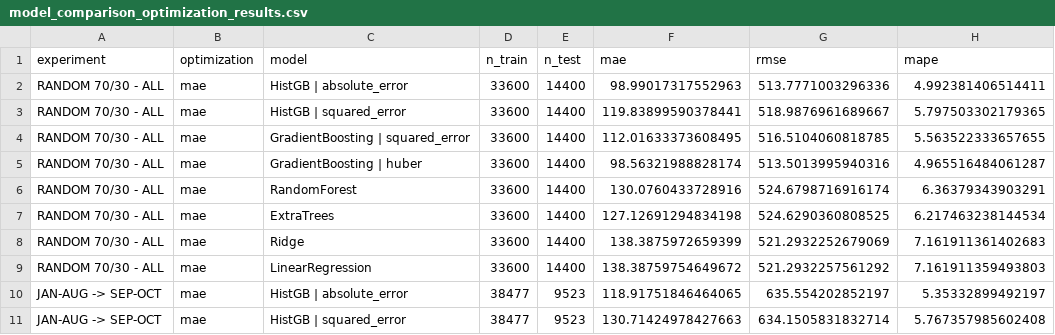
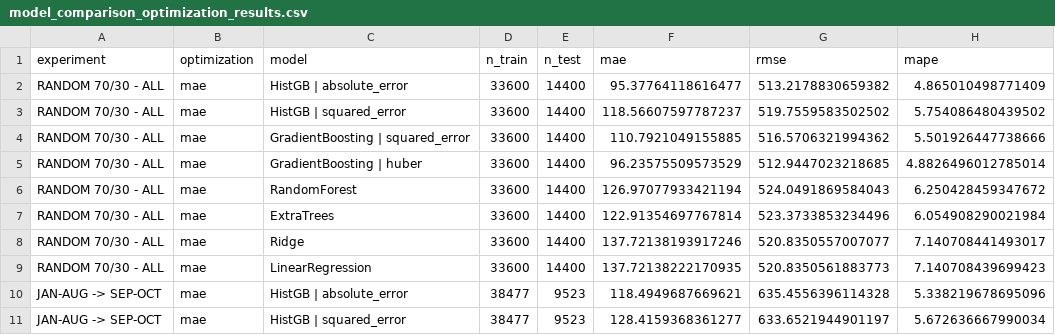
Before and after one commit to leenalmousa/MLAssesment, a CSV file: Task2/model_comparison_optimization_results.csv, drawn as a sheet; only a part is shown; the diff covers the shown part only.

Commit message:
Update models with day_of_month feature and SHAP analysis

```diff
--- a/Task2/model_comparison_optimization_results.csv
+++ b/Task2/model_comparison_optimization_results.csv
@@ -1,11 +1,11 @@
 experiment,optimization,model,n_train,n_test,mae,rmse,mape
-RANDOM 70/30 - ALL,mae,HistGB | absolute_error,33600,14400,98.99017317552963,513.7771003296336,4.992381406514411
-RANDOM 70/30 - ALL,mae,HistGB | squared_error,33600,14400,119.83899590378441,518.9876961689667,5.797503302179365
-RANDOM 70/30 - ALL,mae,GradientBoosting | squared_error,33600,14400,112.01633373608495,516.5104060818785,5.563522333657655
-RANDOM 70/30 - ALL,mae,GradientBoosting | huber,33600,14400,98.56321988828174,513.5013995940316,4.965516484061287
-RANDOM 70/30 - ALL,mae,RandomForest,33600,14400,130.0760433728916,524.6798716916174,6.36379343903291
-RANDOM 70/30 - ALL,mae,ExtraTrees,33600,14400,127.12691294834198,524.6290360808525,6.217463238144534
-RANDOM 70/30 - ALL,mae,Ridge,33600,14400,138.3875972659399,521.2932252679069,7.161911361402683
-RANDOM 70/30 - ALL,mae,LinearRegression,33600,14400,138.38759754649672,521.2932257561292,7.161911359493803
-JAN-AUG -> SEP-OCT,mae,HistGB | absolute_error,38477,9523,118.91751846464065,635.554202852197,5.35332899492197
-JAN-AUG -> SEP-OCT,mae,HistGB | squared_error,38477,9523,130.71424978427663,634.1505831832714,5.767357985602408
+RANDOM 70/30 - ALL,mae,HistGB | absolute_error,33600,14400,95.37764118616477,513.2178830659382,4.865010498771409
+RANDOM 70/30 - ALL,mae,HistGB | squared_error,33600,14400,118.56607597787237,519.7559583502502,5.754086480439502
+RANDOM 70/30 - ALL,mae,GradientBoosting | squared_error,33600,14400,110.7921049155885,516.5706321994362,5.501926447738666
+RANDOM 70/30 - ALL,mae,GradientBoosting | huber,33600,14400,96.23575509573529,512.9447023218685,4.8826496012785014
+RANDOM 70/30 - ALL,mae,RandomForest,33600,14400,126.97077933421194,524.0491869584043,6.250428459347672
+RANDOM 70/30 - ALL,mae,ExtraTrees,33600,14400,122.91354697767814,523.3733853234496,6.054908290021984
+RANDOM 70/30 - ALL,mae,Ridge,33600,14400,137.72138193917246,520.8350557007077,7.140708441493017
+RANDOM 70/30 - ALL,mae,LinearRegression,33600,14400,137.72138222170935,520.8350561883773,7.140708439699423
+JAN-AUG -> SEP-OCT,mae,HistGB | absolute_error,38477,9523,118.4949687669621,635.4556396114328,5.338219678695096
+JAN-AUG -> SEP-OCT,mae,HistGB | squared_error,38477,9523,128.4159368361277,633.6521944901197,5.672636667990034
```
Also changed, not shown: 114 edited cells elsewhere in this file, Task1/model_comparison_optimization_results.csv, Task2/december-chart-inputs.csv, 11 other files.
